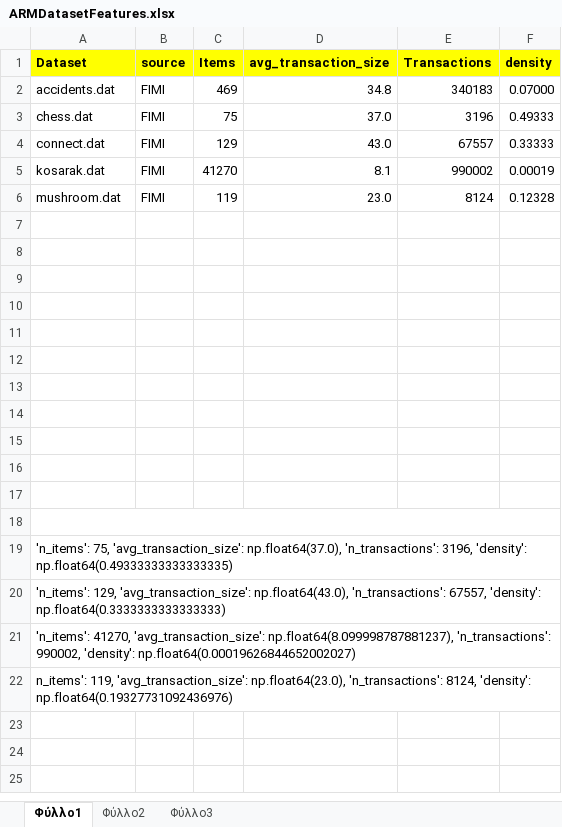
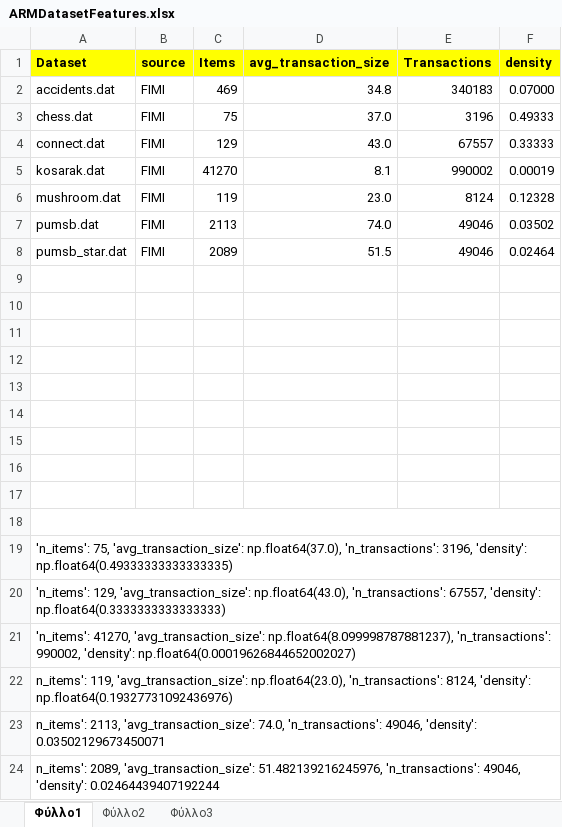
Before and after one commit to terminal0gr/WebApriori, an Excel workbook: Python/datasets/Experiments/ARMDatasetFeatures.xlsx, sheet Φύλλο1, drawn as a sheet; values as stored, in another font and other column widths than the file's, no borders; the diff names each change by its address in the sheet, - before the commit and + after, or states it on an @@ line.

```diff
--- a/Python/datasets/Experiments/ARMDatasetFeatures.xlsx (sheet Φύλλο1)
+++ b/Python/datasets/Experiments/ARMDatasetFeatures.xlsx (sheet Φύλλο1)
-row 7: (empty)
+row 7: pumsb.dat | FIMI | 2113 | 74.0 | 49046 | 0.03502
-row 8: (empty)
+row 8: pumsb_star.dat | FIMI | 2089 | 51.5 | 49046 | 0.02464
+row 23: n_items': 2113, 'avg_transaction_size': 74.0, 'n_transactions': 49046, 'density': 0.03502129673450071
+row 24: n_items': 2089, 'avg_transaction_size': 51.482139216245976, 'n_transactions': 49046, 'density': 0.02464439407192244
```
Also changed, not shown: 1 other file.
